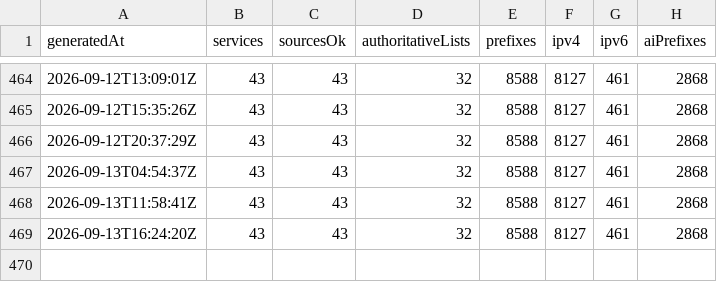
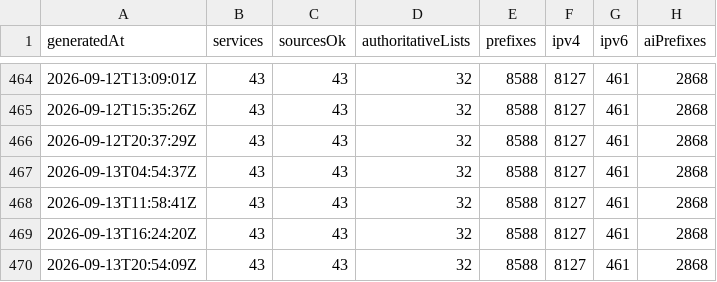
Before and after one commit to ipanalytics/CrawlerScope, a CSV file: data/history/summary.csv, drawn as a sheet; only a part is shown, gaps mark what is left out.

```diff
--- a/data/history/summary.csv
+++ b/data/history/summary.csv
@@ -469 +469,2 @@ generatedAt,services,sourcesOk,authoritativeLists,prefixes,ipv4,ipv6,aiPrefixes
 2026-09-13T16:24:20Z,43,43,32,8588,8127,461,2868
+2026-09-13T20:54:09Z,43,43,32,8588,8127,461,2868
```
Also changed, not shown: 2 other files.
